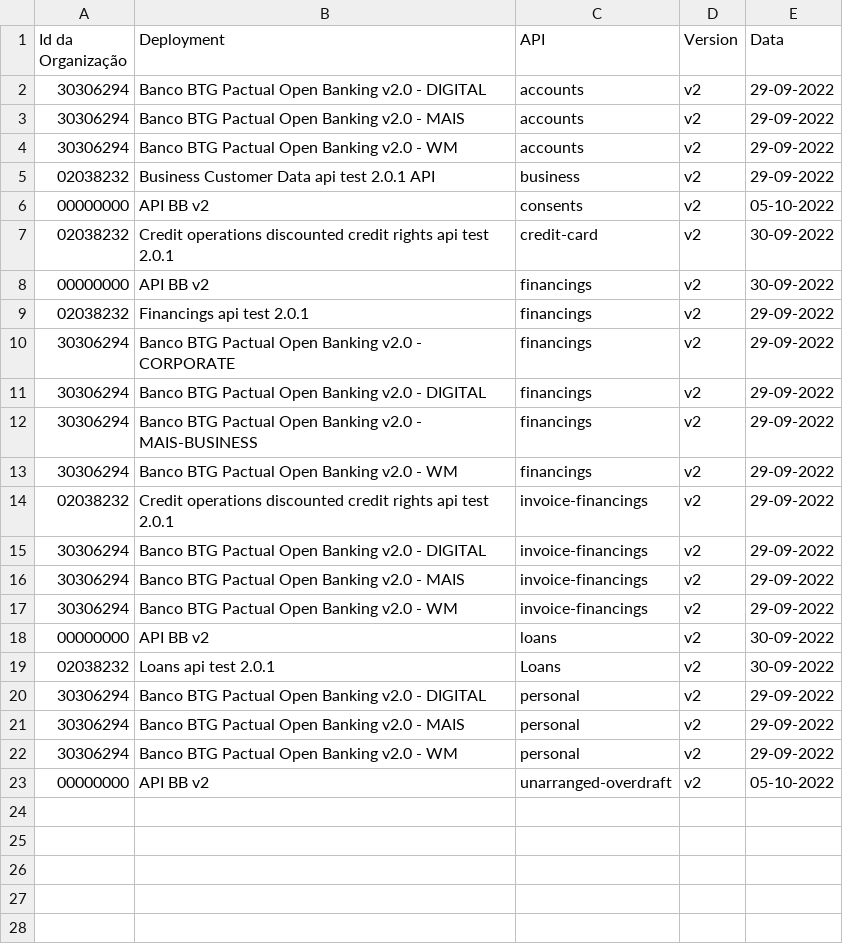
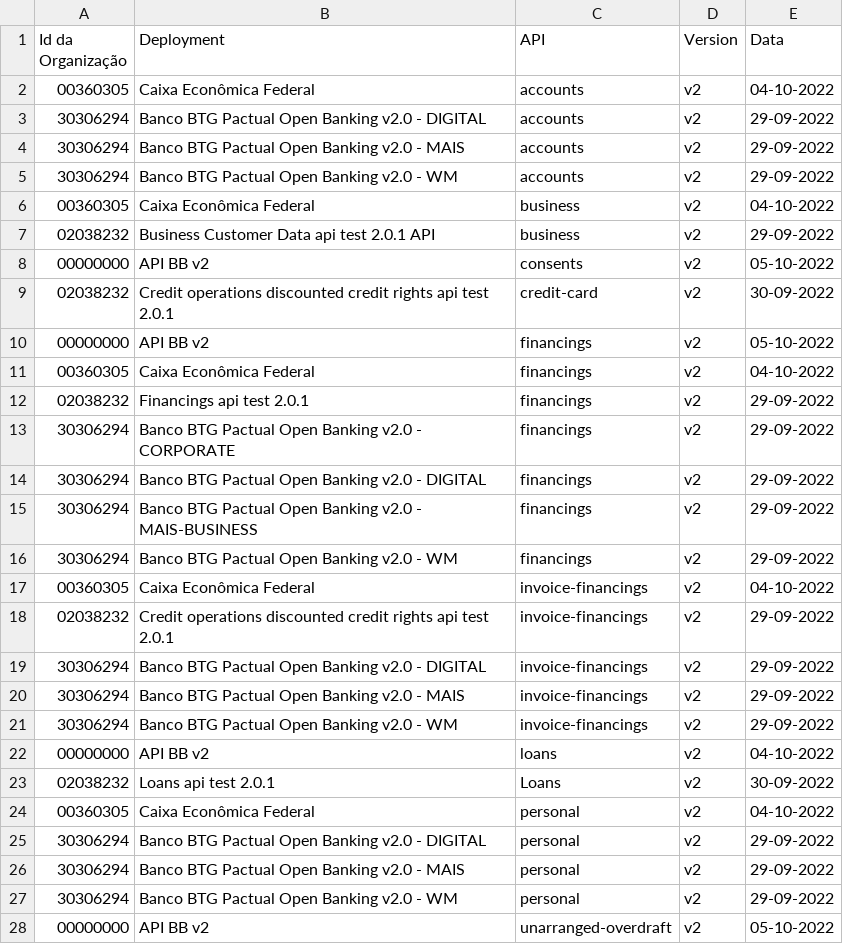
Before and after one commit to milad-raidiam/conformance, a CSV file: results/phase2/v2/phase2-v2-conformance-dump.csv, drawn as a sheet.

```diff
--- a/results/phase2/v2/phase2-v2-conformance-dump.csv
+++ b/results/phase2/v2/phase2-v2-conformance-dump.csv
@@ -1,2 +1,3 @@
 Id da Organização,Deployment,API,Version,Data
+00360305,Caixa Econômica Federal,accounts,v2,04-10-2022
 30306294,Banco BTG Pactual Open Banking v2.0 - DIGITAL,accounts,v2,29-09-2022
@@ -4,2 +5,3 @@ Id da Organização,Deployment,API,Version,Data
 30306294,Banco BTG Pactual Open Banking v2.0 - WM,accounts,v2,29-09-2022
+00360305,Caixa Econômica Federal,business,v2,04-10-2022
 02038232,Business Customer Data api test 2.0.1 API,business,v2,29-09-2022
@@ -7,3 +9,4 @@ Id da Organização,Deployment,API,Version,Data
 02038232,Credit operations discounted credit rights api test 2.0.1,credit-card,v2,30-09-2022
-00000000,API BB v2,financings,v2,30-09-2022
+00000000,API BB v2,financings,v2,05-10-2022
+00360305,Caixa Econômica Federal,financings,v2,04-10-2022
 02038232,Financings api test 2.0.1,financings,v2,29-09-2022
@@ -13,2 +16,3 @@ Id da Organização,Deployment,API,Version,Data
 30306294,Banco BTG Pactual Open Banking v2.0 - WM,financings,v2,29-09-2022
+00360305,Caixa Econômica Federal,invoice-financings,v2,04-10-2022
 02038232,Credit operations discounted credit rights api test 2.0.1,invoice-financings,v2,29-09-2022
@@ -17,4 +21,5 @@ Id da Organização,Deployment,API,Version,Data
 30306294,Banco BTG Pactual Open Banking v2.0 - WM,invoice-financings,v2,29-09-2022
-00000000,API BB v2,loans,v2,30-09-2022
+00000000,API BB v2,loans,v2,04-10-2022
 02038232,Loans api test 2.0.1,Loans,v2,30-09-2022
+00360305,Caixa Econômica Federal,personal,v2,04-10-2022
 30306294,Banco BTG Pactual Open Banking v2.0 - DIGITAL,personal,v2,29-09-2022
```
Also changed, not shown: results/phase2/v2/phase2-v2-conformance-table.csv.
